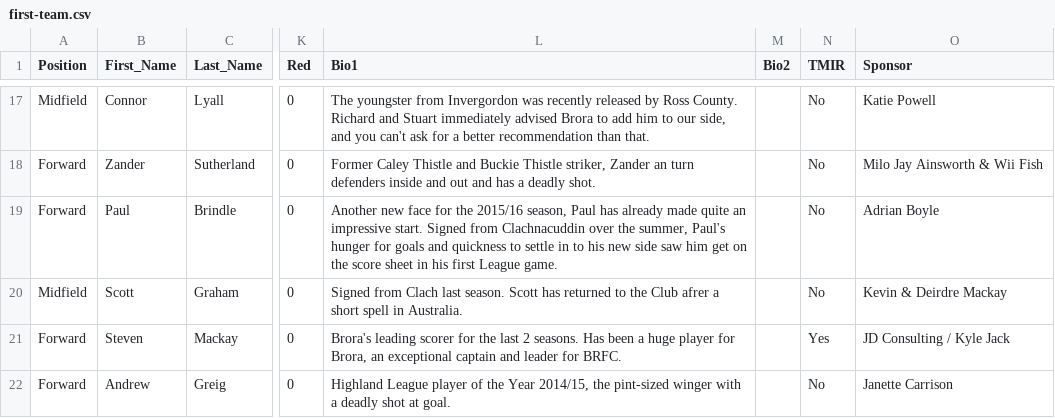
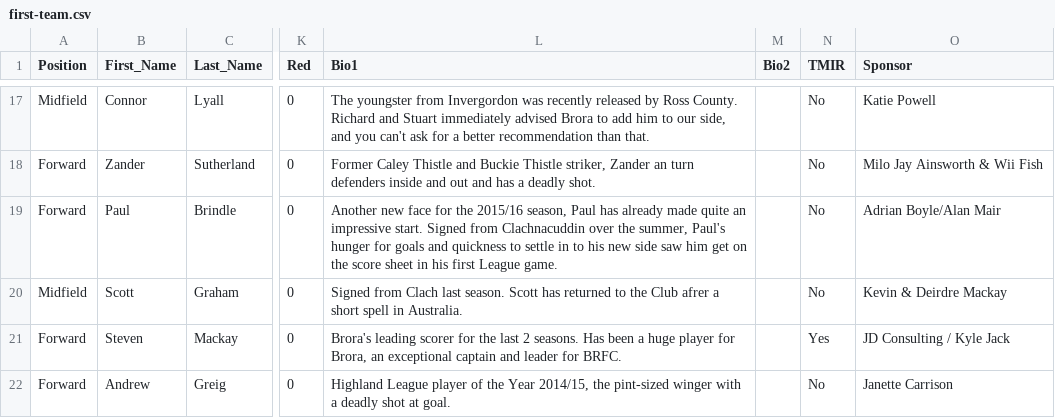
Before and after one commit to brorarangers/brorarangers.github.io, a CSV file: _data/first-team.csv, drawn as a sheet; only a part is shown, gaps mark what is left out; the diff names each change by its address in the sheet, - before the commit and + after, or states it on an @@ line.

```diff
--- a/_data/first-team.csv
+++ b/_data/first-team.csv
-O19 (Sponsor): Adrian Boyle
+O19 (Sponsor): Adrian Boyle/Alan Mair
```
Also changed, not shown: 3 other files.
